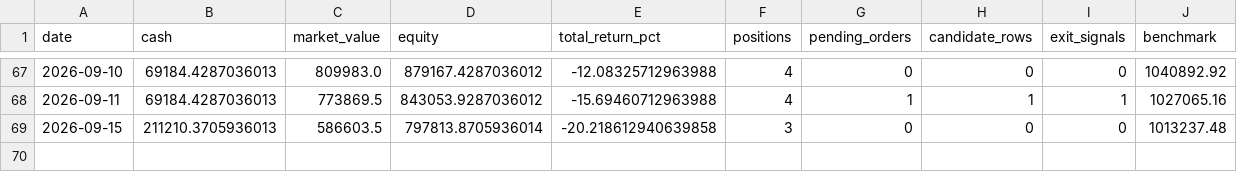
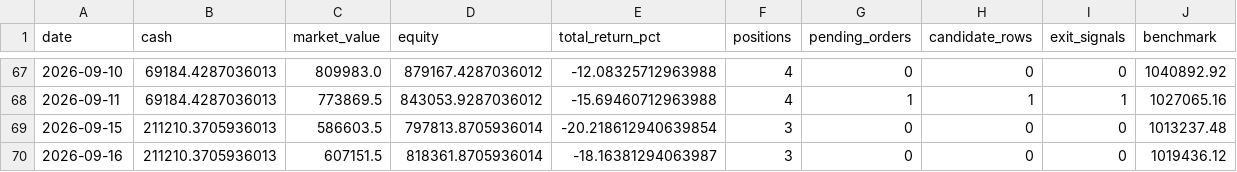
Before and after one commit to ryan900208-ux/-, a CSV file: docs/outputs/paper_trading/daily_snapshots.csv, drawn as a sheet; only a part is shown, gaps mark what is left out.

```diff
--- a/docs/outputs/paper_trading/daily_snapshots.csv
+++ b/docs/outputs/paper_trading/daily_snapshots.csv
@@ -68,2 +68,3 @@
 2026-09-11,69184.4287036013,773869.5,843053.9287036012,-15.69460712963988,4,1,1,1,1027065.16
-2026-09-15,211210.3705936013,586603.5,797813.8705936014,-20.218612940639858,3,0,0,0,1013237.48
+2026-09-15,211210.3705936013,586603.5,797813.8705936014,-20.218612940639854,3,0,0,0,1013237.48
+2026-09-16,211210.3705936013,607151.5,818361.8705936014,-18.16381294063987,3,0,0,0,1019436.12
```
Also changed, not shown: 4 other files.
